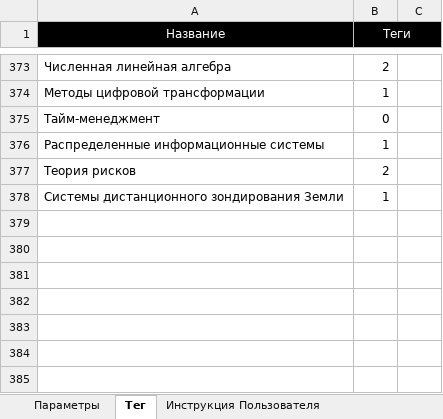
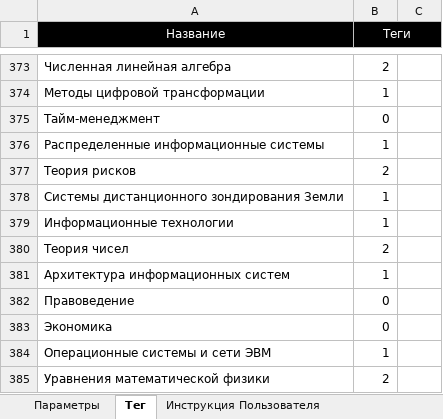
Before and after one commit to ekhalturin-ki15/SPA-SFU2, an Excel workbook: config.xlsx, sheet Тег, drawn as a sheet; only a part is shown, gaps mark what is left out; values as stored, in another font and other column widths than the file's, no borders; the diff names each change by its address in the sheet, - before the commit and + after, or states it on an @@ line.

```diff
--- a/config.xlsx (sheet Тег)
+++ b/config.xlsx (sheet Тег)
+row 379: Информационные технологии | 1
+row 380: Теория чисел | 2
+row 381: Архитектура информационных систем | 1
+row 382: Правоведение | 0
+row 383: Экономика | 0
+row 384: Операционные системы и сети ЭВМ | 1
+row 385: Уравнения математической физики | 2
```
Also changed, not shown: sheet Параметры расширенного вывода, sheet Параметры, 8 other files.
